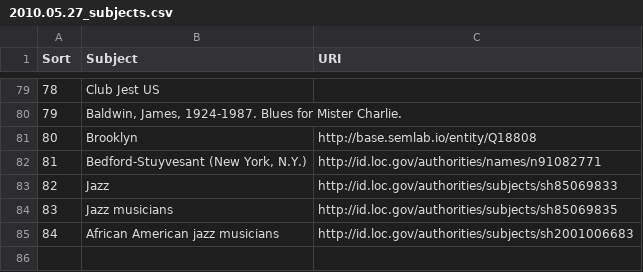
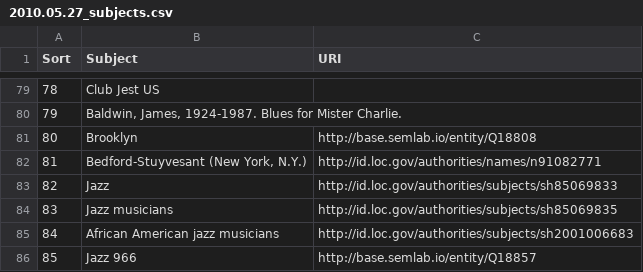
Before and after one commit to weeksvilleheritagecenter/linking-lost-jazz-shrines, a CSV file: data/omeka_s_subject_lists/2010.05.27_subjects.csv, drawn as a sheet; only a part is shown, gaps mark what is left out.

Commit message:
Update 2010.05.27_subjects.csv

```diff
--- a/data/omeka_s_subject_lists/2010.05.27_subjects.csv
+++ b/data/omeka_s_subject_lists/2010.05.27_subjects.csv
@@ -85 +85,2 @@ Sort,Subject,URI
 84,African American jazz musicians,http://id.loc.gov/authorities/subjects/sh2001006683
+85,Jazz 966,http://base.semlab.io/entity/Q18857
```
